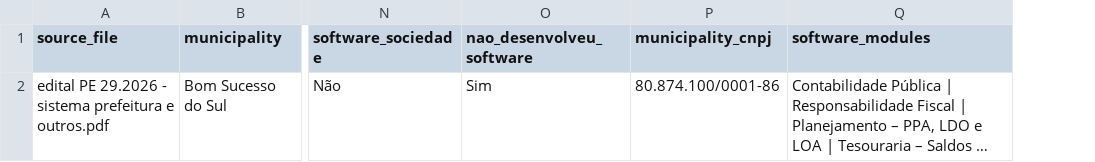
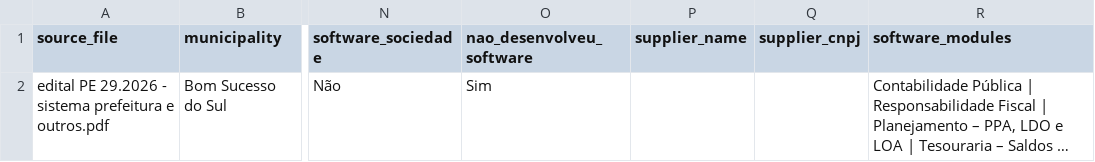
Before and after one commit to henmohr/licitacoes-requisitos, a CSV file: data/processed/municipality_catalog.csv, drawn as a sheet; only a part is shown, gaps mark what is left out; long unchanged cells end in …; removed rows and columns are numbered as before the commit, all else as after; the diff names each change by its address in the sheet, - before the commit and + after, or states it on an @@ line.

Commit message:
use supplier cnpj in catalog

```diff
--- a/data/processed/municipality_catalog.csv
+++ b/data/processed/municipality_catalog.csv
-column P (municipality_cnpj), row 2: 80.874.100/0001-86
+column P (supplier_name), empty
+column Q (supplier_cnpj), empty
```
Also changed, not shown: docs/data/municipality_catalog.csv, 6 other files.
